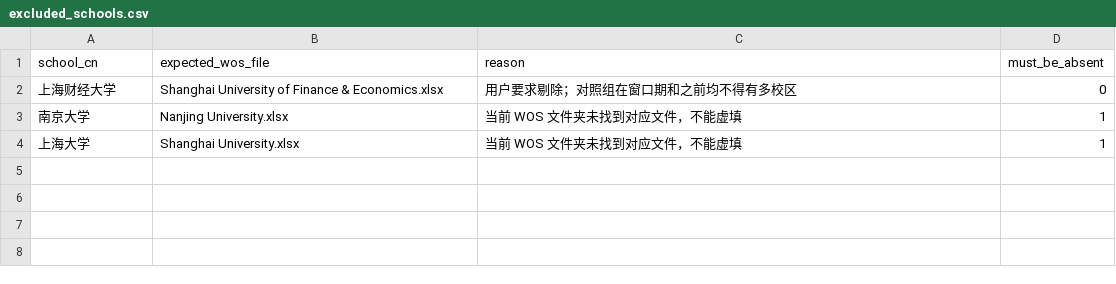
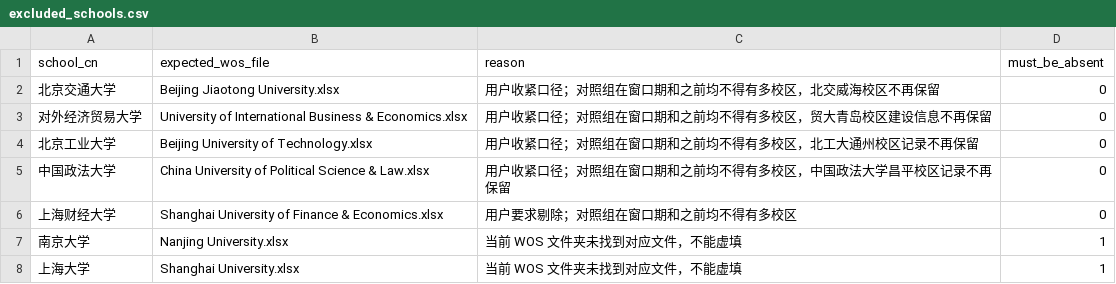
Before and after one commit to caoyuexuan116-dot/satellite-campus, a CSV file: outputs/excluded_schools.csv, drawn as a sheet; the diff names each change by its address in the sheet, - before the commit and + after, or states it on an @@ line.

```diff
--- a/outputs/excluded_schools.csv
+++ b/outputs/excluded_schools.csv
+row 2: 北京交通大学 | Beijing Jiaotong University.xlsx | 用户收紧口径；对照组在窗口期和之前均不得有多校区，北交威海校区不再保留 | 0
+row 3: 对外经济贸易大学 | University of International Business & Economics.xlsx | 用户收紧口径；对照组在窗口期和之前均不得有多校区，贸大青岛校区建设信息不再保留 | 0
+row 4: 北京工业大学 | Beijing University of Technology.xlsx | 用户收紧口径；对照组在窗口期和之前均不得有多校区，北工大通州校区记录不再保留 | 0
+row 5: 中国政法大学 | China University of Political Science & Law.xlsx | 用户收紧口径；对照组在窗口期和之前均不得有多校区，中国政法大学昌平校区记录不再保留 | 0
```
Also changed, not shown: outputs/sample_school_mapping.csv, 4 other files.
